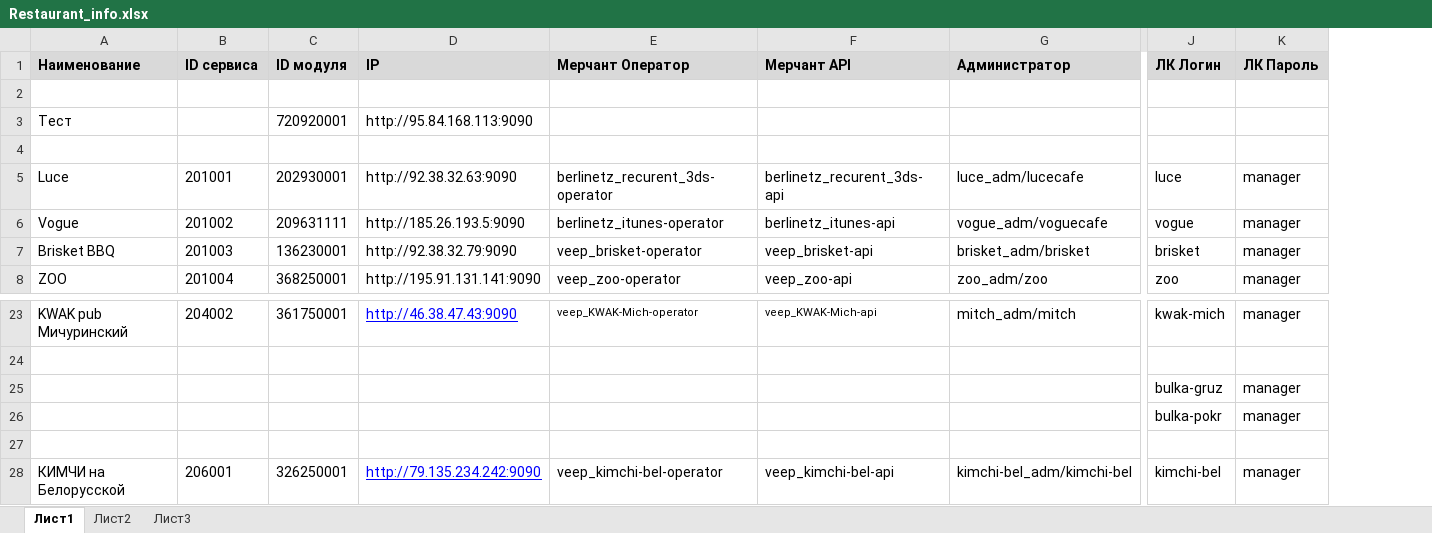
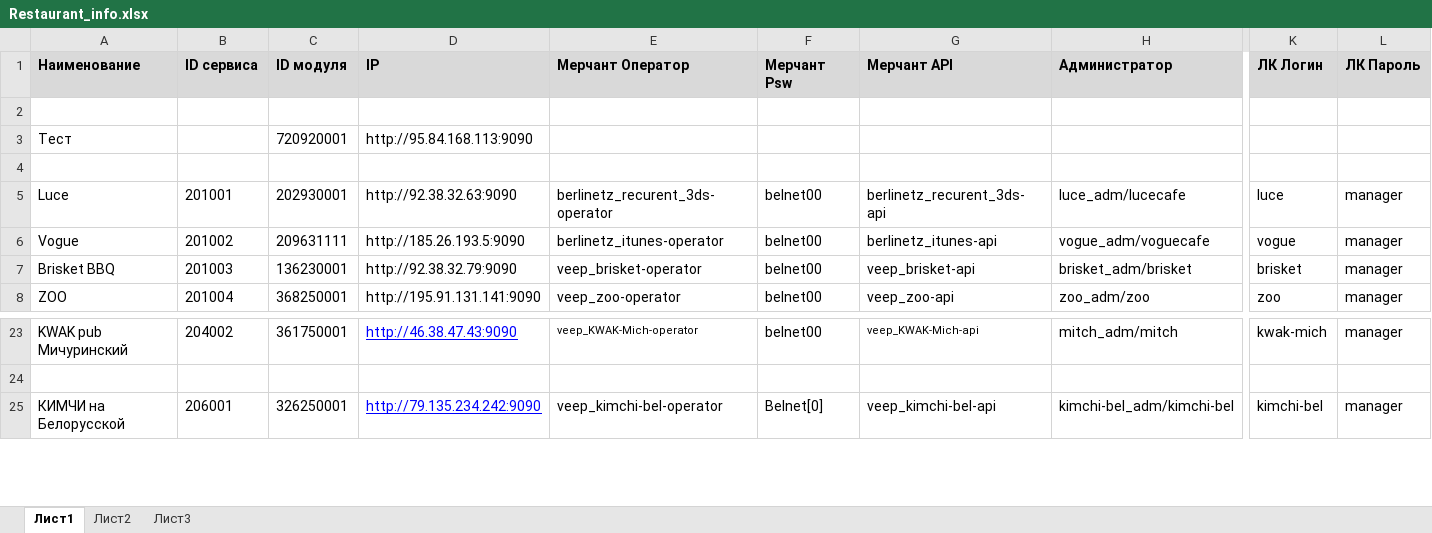
Before and after one commit to veepmobile/VEEP, an Excel workbook: docs/Restaurant_info.xlsx, sheet Лист1, drawn as a sheet; only a part is shown, gaps mark what is left out; values as stored, in another font and other column widths than the file's, no borders; removed rows and columns are numbered as before the commit, all else as after; rows hold the shown columns only; the diff names each change by its address in the sheet, - before the commit and + after, or states it on an @@ line.

```diff
--- a/docs/Restaurant_info.xlsx (sheet Лист1)
+++ b/docs/Restaurant_info.xlsx (sheet Лист1)
+column F (Мерчант Psw), rows 5-8: all belnet00; rows 23-25: belnet00 |  | Belnet[0]
-row 25:  |  |  |  |  |  |  | bulka-gruz | manager
-row 26:  |  |  |  |  |  |  | bulka-pokr | manager
-row 27: (empty)
```
Also changed, not shown: 20 other files.
